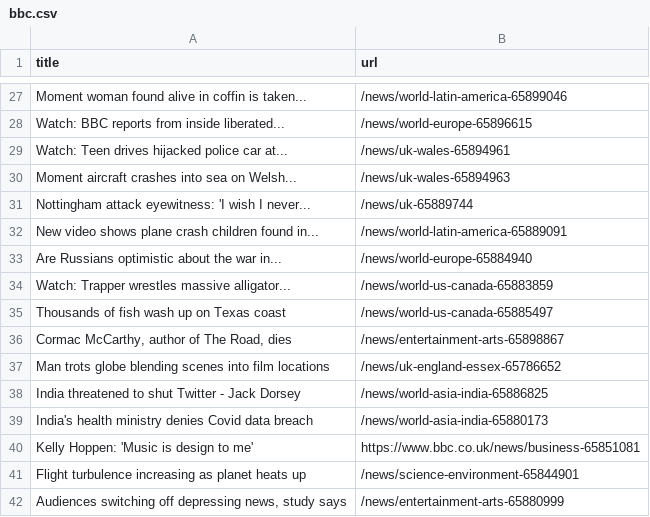
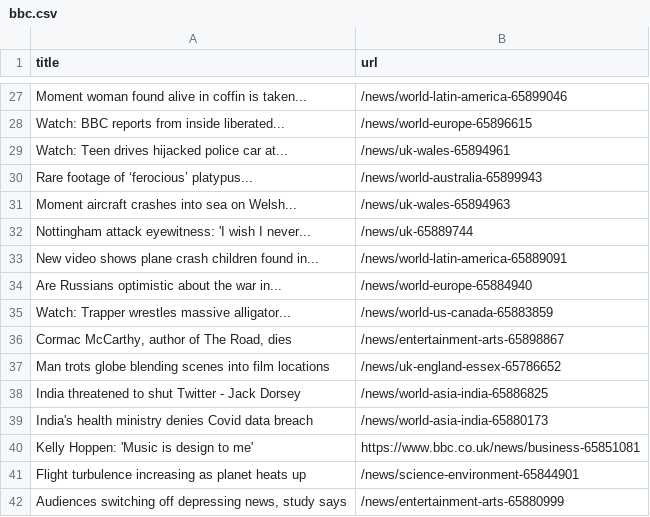
Before and after one commit to terril68/automatic-scraper, a CSV file: bbc.csv, drawn as a sheet; only a part is shown, gaps mark what is left out.

```diff
--- a/bbc.csv
+++ b/bbc.csv
@@ -29,2 +29,3 @@ Watch: BBC reports from inside liberated...,/news/world-europe-65896615
 Watch: Teen drives hijacked police car at...,/news/uk-wales-65894961
+Rare footage of ‘ferocious’ platypus...,/news/world-australia-65899943
 Moment aircraft crashes into sea on Welsh...,/news/uk-wales-65894963
@@ -34,3 +35,2 @@ Are Russians optimistic about the war in...,/news/world-europe-65884940
 Watch: Trapper wrestles massive alligator...,/news/world-us-canada-65883859
-Thousands of fish wash up on Texas coast,/news/world-us-canada-65885497
 "Cormac McCarthy, author of The Road, dies",/news/entertainment-arts-65898867
```
